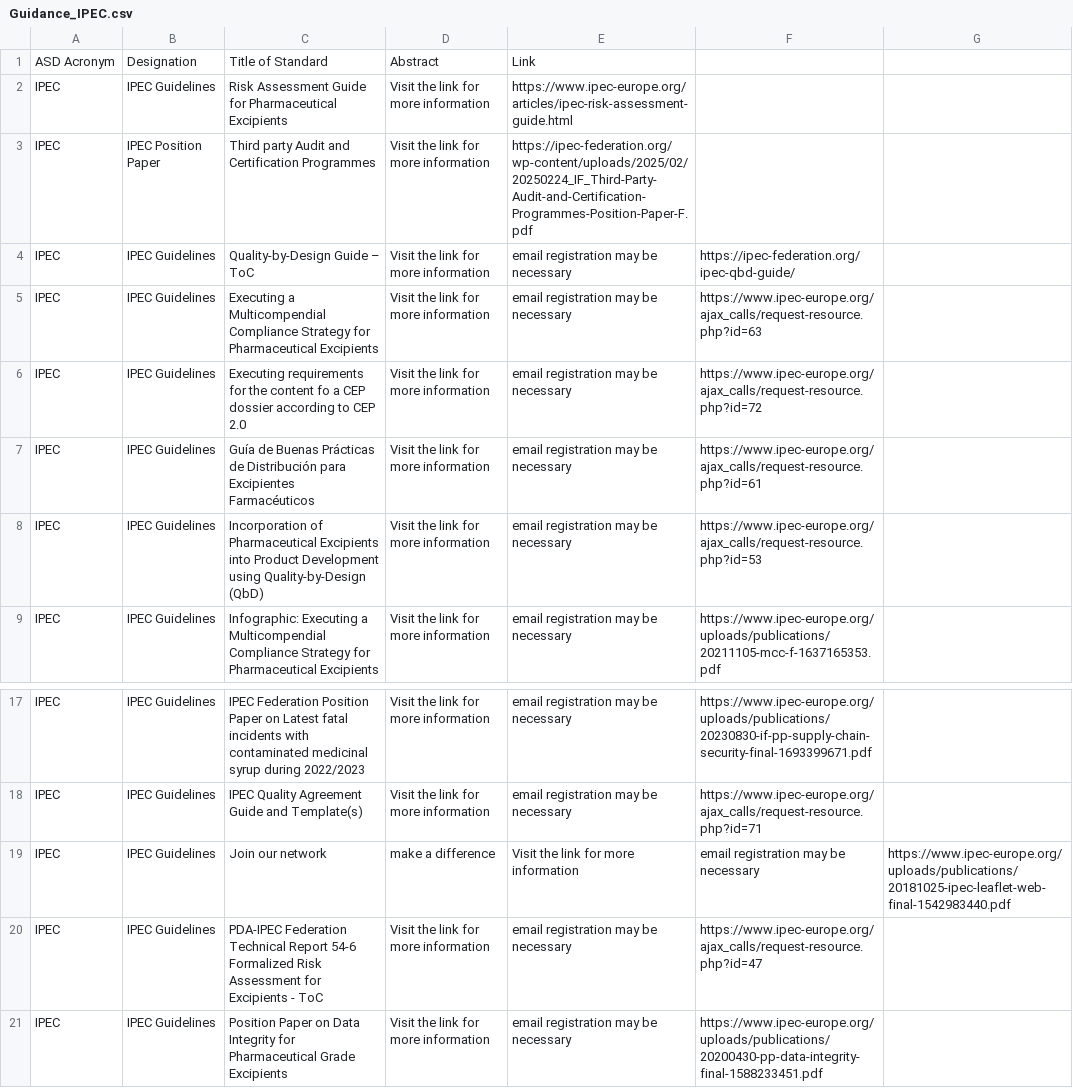
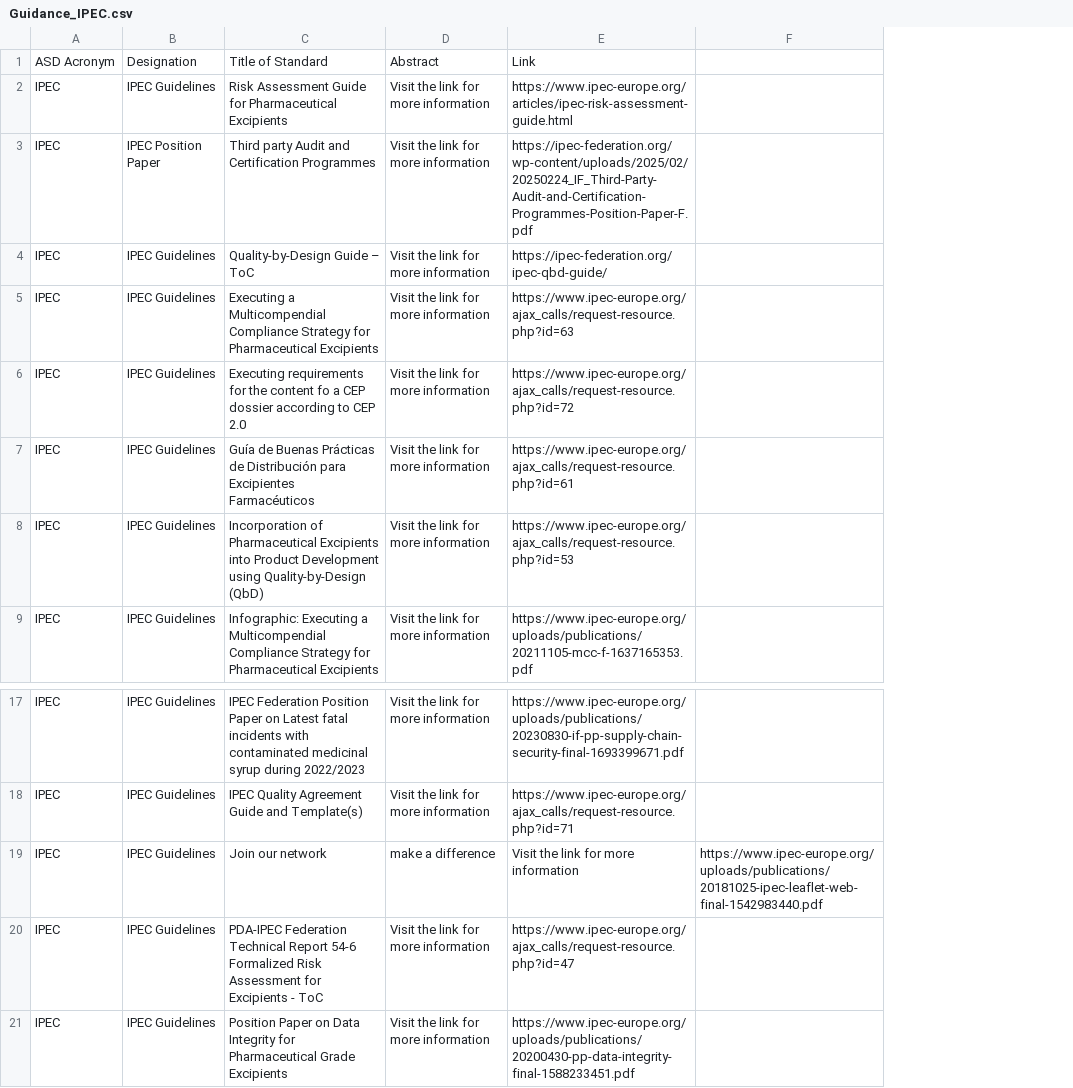
Before and after one commit to MartinCKing/Standards-Selector, a CSV file: Guidance_IPEC.csv, drawn as a sheet; only a part is shown, gaps mark what is left out; removed rows and columns are numbered as before the commit, all else as after; the diff names each change by its address in the sheet, - before the commit and + after, or states it on an @@ line.

Commit message:
Update Guidance_IPEC.csv

```diff
--- a/Guidance_IPEC.csv
+++ b/Guidance_IPEC.csv
-column E, rows 1-9: Link | https://www.ipec-europe.org/articles/ipec-risk-assessment-guide.html | https://ipec-federation.org/wp-content/uploads/2025/02/20250224_IF_Third-Party-Audit-and-Certification-Programmes-Position-Paper-F.pdf | email registration may be necessary | email registration may be necessary | email registration may be necessary | email registration may be necessary | email registration may be necessary | email registration may be necessary; rows 17-21: email registration may be necessary | email registration may be necessary | Visit the link for more information | email registration may be necessary | email registration may be necessary
-E1: (empty)
+E1: Link
-E2: (empty)
+E2: https://www.ipec-europe.org/articles/ipec-risk-assessment-guide.html
-E3: (empty)
+E3: https://ipec-federation.org/wp-content/uploads/2025/02/20250224_IF_Third-Party-Audit-and-Certification-Programmes-Position-Paper-F.pdf
-E19: email registration may be necessary
+E19: Visit the link for more information
```
